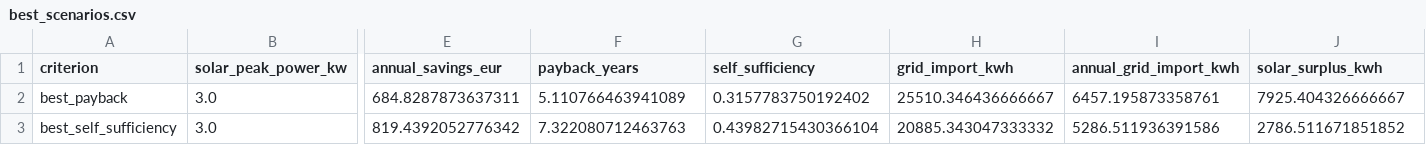
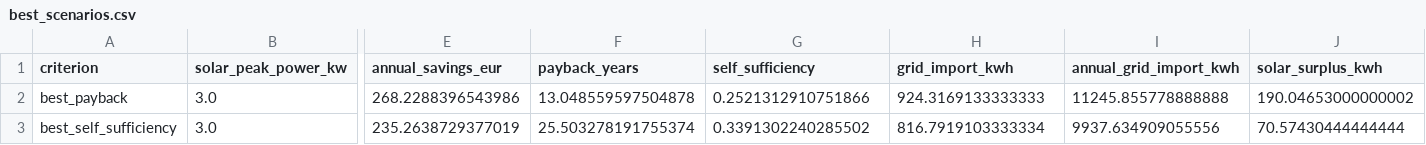
Before and after one commit to Jcsantoyo/electricity-consumption-solar-optimizer, a CSV file: reports/best_scenarios.csv, drawn as a sheet; only a part is shown, gaps mark what is left out; the diff names each change by its address in the sheet, - before the commit and + after, or states it on an @@ line.

```diff
--- a/reports/best_scenarios.csv
+++ b/reports/best_scenarios.csv
-E2 (annual_savings_eur): 684.8287873637311
+E2 (annual_savings_eur): 268.2288396543986
-F2 (payback_years): 5.110766463941089
+F2 (payback_years): 13.048559597504878
-G2 (self_sufficiency): 0.3157783750192402
+G2 (self_sufficiency): 0.2521312910751866
-H2 (grid_import_kwh): 25510.346436666667
+H2 (grid_import_kwh): 924.3169133333333
-I2 (annual_grid_import_kwh): 6457.195873358761
+I2 (annual_grid_import_kwh): 11245.855778888888
-J2 (solar_surplus_kwh): 7925.404326666667
+J2 (solar_surplus_kwh): 190.04653000000002
-E3 (annual_savings_eur): 819.4392052776342
+E3 (annual_savings_eur): 235.2638729377019
-F3 (payback_years): 7.322080712463763
+F3 (payback_years): 25.503278191755374
-G3 (self_sufficiency): 0.43982715430366104
+G3 (self_sufficiency): 0.3391302240285502
-H3 (grid_import_kwh): 20885.343047333332
+H3 (grid_import_kwh): 816.7919103333334
-I3 (annual_grid_import_kwh): 5286.511936391586
+I3 (annual_grid_import_kwh): 9937.634909055556
-J3 (solar_surplus_kwh): 2786.511671851852
+J3 (solar_surplus_kwh): 70.57430444444444
```
Also changed, not shown: reports/grid_search_results.csv, 14 other files.
